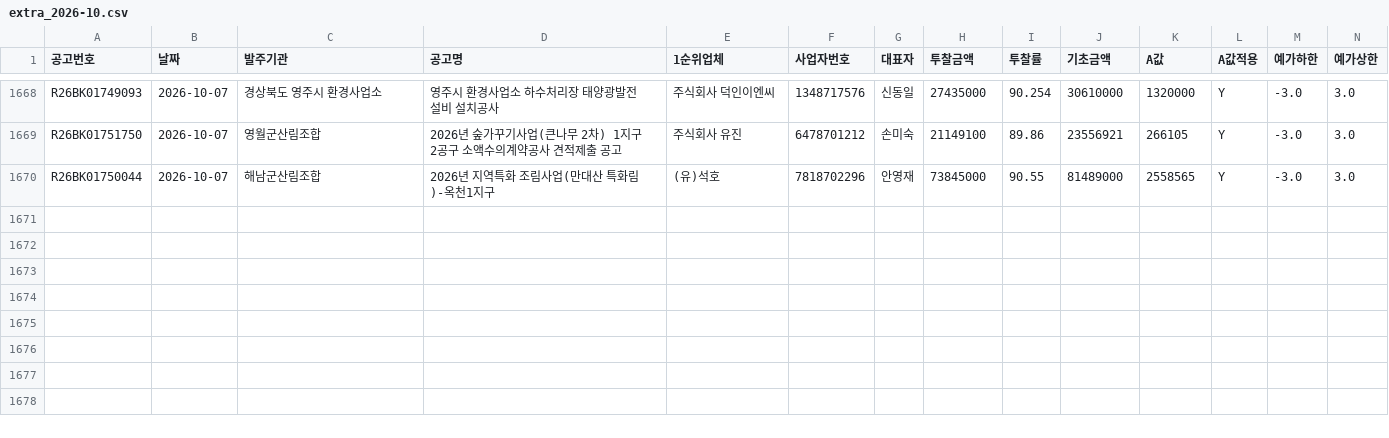
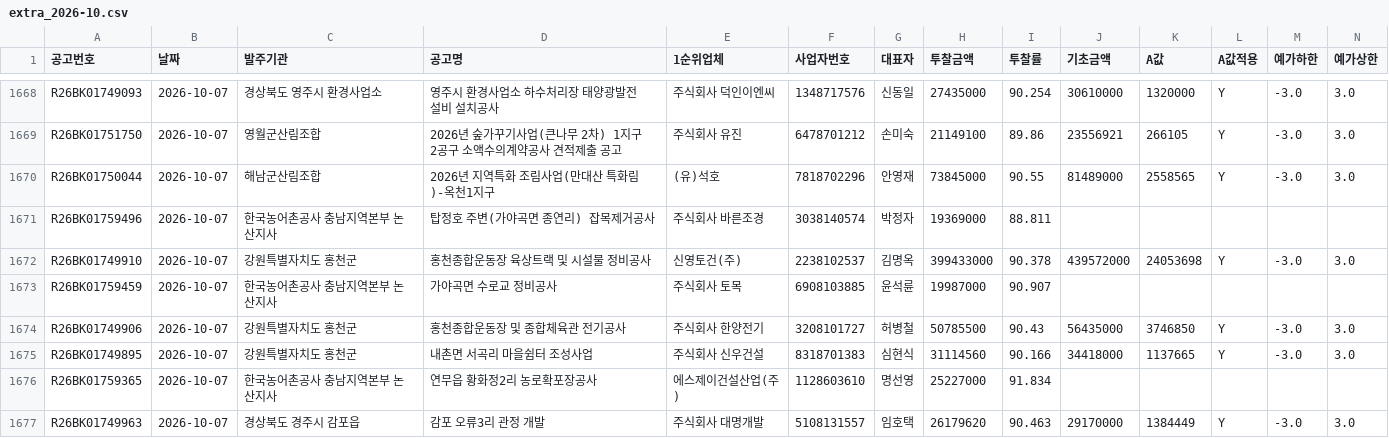
Before and after one commit to kimmyounghwan/K-conmap, a CSV file: data/extra_2026-10.csv, drawn as a sheet; only a part is shown, gaps mark what is left out; rows hold the shown columns only; the diff names each change by its address in the sheet, - before the commit and + after, or states it on an @@ line.

```diff
--- a/data/extra_2026-10.csv
+++ b/data/extra_2026-10.csv
+row 1671: R26BK01759496 | 2026-10-07 | 한국농어촌공사 충남지역본부 논산지사 | 탑정호 주변(가야곡면 종연리) 잡목제거공사 | 주식회사 바른조경 | 3038140574 | 박정자 | 19369000 | 88.811
+row 1672: R26BK01749910 | 2026-10-07 | 강원특별자치도 홍천군 | 홍천종합운동장 육상트랙 및 시설물 정비공사 | 신영토건(주) | 2238102537 | 김명옥 | 399433000 | 90.378 | 439572000 | 24053698 | Y | -3.0 | 3.0
+row 1673: R26BK01759459 | 2026-10-07 | 한국농어촌공사 충남지역본부 논산지사 | 가야곡면 수로교 정비공사 | 주식회사 토목 | 6908103885 | 윤석륜 | 19987000 | 90.907
+row 1674: R26BK01749906 | 2026-10-07 | 강원특별자치도 홍천군 | 홍천종합운동장 및 종합체육관 전기공사 | 주식회사 한양전기 | 3208101727 | 허병철 | 50785500 | 90.43 | 56435000 | 3746850 | Y | -3.0 | 3.0
+row 1675: R26BK01749895 | 2026-10-07 | 강원특별자치도 홍천군 | 내촌면 서곡리 마을쉼터 조성사업 | 주식회사 신우건설 | 8318701383 | 심현식 | 31114560 | 90.166 | 34418000 | 1137665 | Y | -3.0 | 3.0
+row 1676: R26BK01759365 | 2026-10-07 | 한국농어촌공사 충남지역본부 논산지사 | 연무읍 황화정2리 농로확포장공사 | 에스제이건설산업(주) | 1128603610 | 명선영 | 25227000 | 91.834
+row 1677: R26BK01749963 | 2026-10-07 | 경상북도 경주시 감포읍 | 감포 오류3리 관정 개발 | 주식회사 대명개발 | 5108131557 | 임호택 | 26179620 | 90.463 | 29170000 | 1384449 | Y | -3.0 | 3.0
```
Also changed, not shown: 1 other file.
